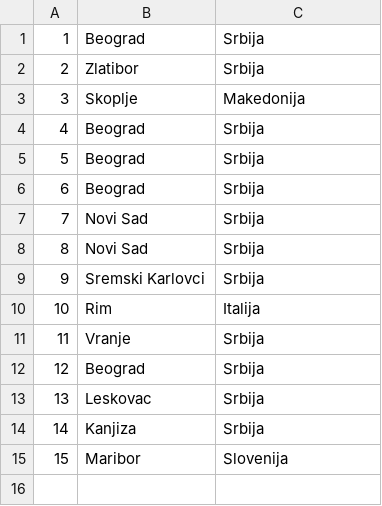
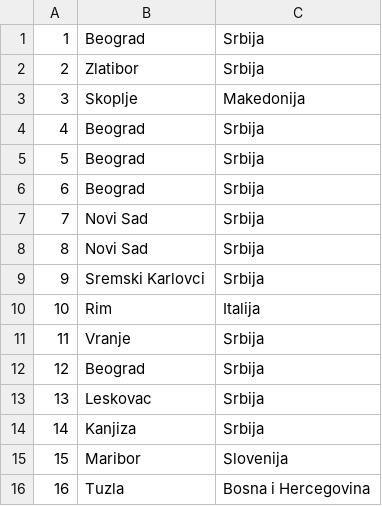
Before and after one commit to ivanailijin/SIMS-Project-team-C, a CSV file: TravelService/TravelService/Resources/Data/locations.csv, drawn as a sheet; the diff names each change by its address in the sheet, - before the commit and + after, or states it on an @@ line.

```diff
--- a/TravelService/TravelService/Resources/Data/locations.csv
+++ b/TravelService/TravelService/Resources/Data/locations.csv
+row 16: 16 | Tuzla | Bosna i Hercegovina
```
Also changed, not shown: TravelService/TravelService/Resources/Data/accommodationRenovations.csv, TravelService/TravelService/Resources/Data/accommodationReservations.csv, 6 other files.
